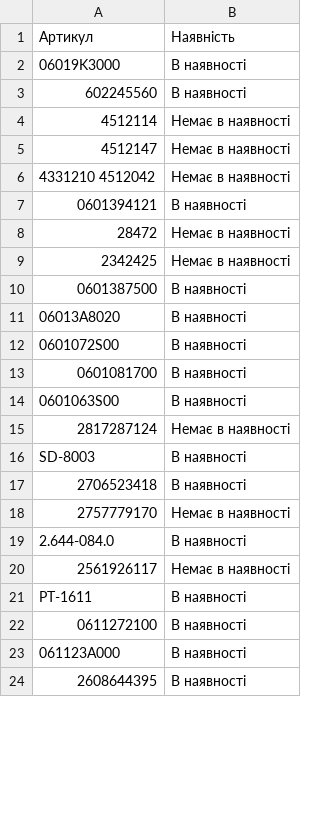
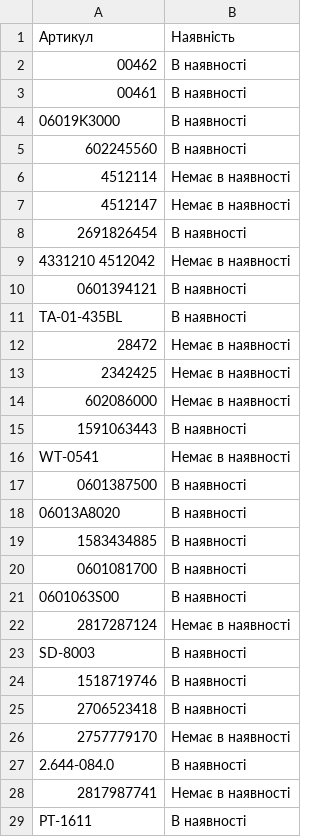
Before and after one commit to TSOstap/NEO.HM-1-, a CSV file: tools-store-feed/horoshop.csv, drawn as a sheet; only a part is shown; the shorter side is filled out with more unchanged rows; the diff covers the shown part only.

```diff
--- a/tools-store-feed/horoshop.csv
+++ b/tools-store-feed/horoshop.csv
@@ -1,2 +1,4 @@
 "Артикул","Наявність"
+"00462","В наявності"
+"00461","В наявності"
 "06019K3000","В наявності"
@@ -5,9 +7,14 @@
 "4512147","Немає в наявності"
+"2691826454","В наявності"
 "4331210  4512042","Немає в наявності"
 "0601394121","В наявності"
+"ТА-01-435BL","В наявності"
 "28472","Немає в наявності"
 "2342425","Немає в наявності"
+"602086000","Немає в наявності"
+"1591063443","В наявності"
+"WT-0541","Немає в наявності"
 "0601387500","В наявності"
 "06013A8020","В наявності"
-"0601072S00","В наявності"
+"1583434885","В наявності"
 "0601081700","В наявності"
@@ -16,2 +23,3 @@
 "SD-8003","В наявності"
+"1518719746","В наявності"
 "2706523418","В наявності"
@@ -19,3 +27,3 @@
 "2.644-084.0","В наявності"
-"2561926117","Немає в наявності"
+"2817987741","Немає в наявності"
 "PT-1611","В наявності"
```
Also changed, not shown: 13 added rows and 1 removed row elsewhere in this file, 1 other file.
